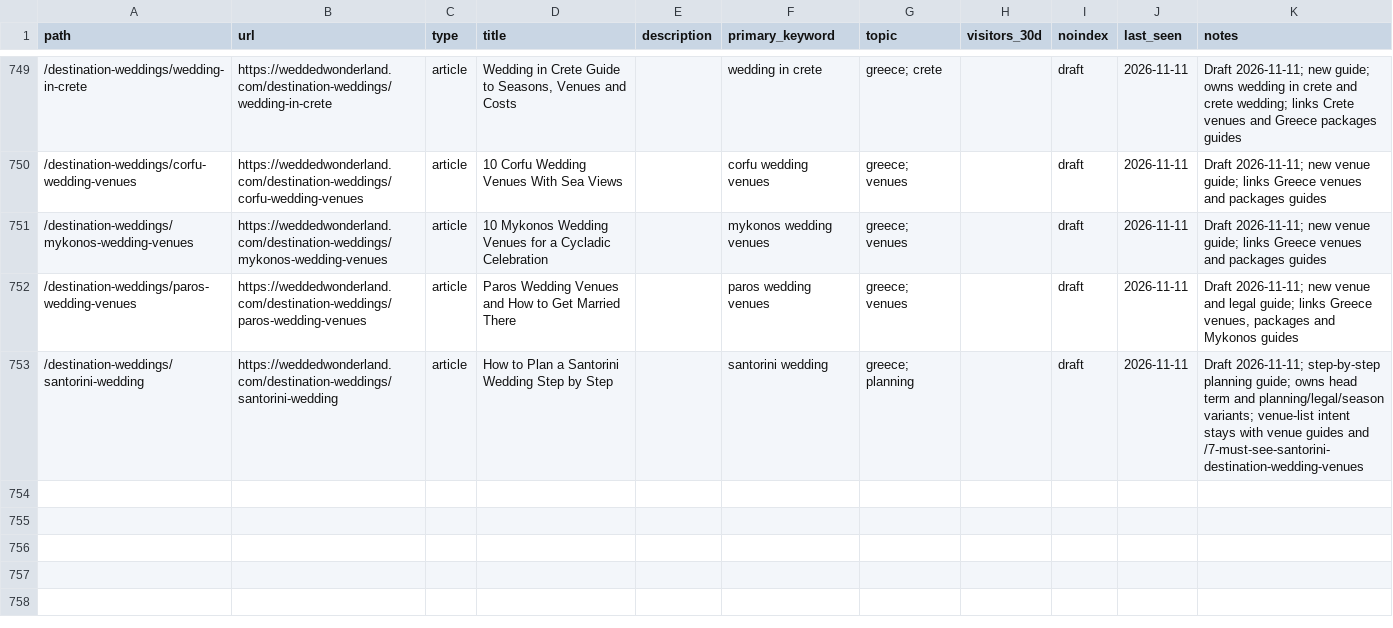
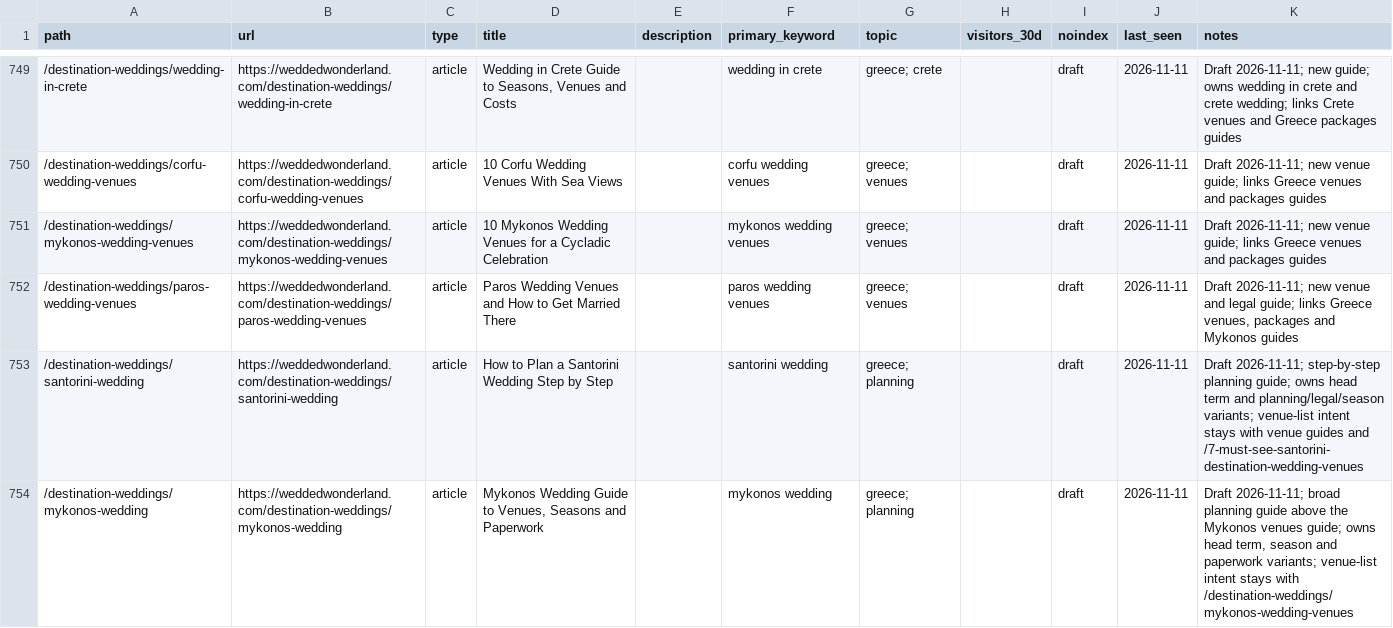
Before and after one commit to christianbraga-cpu/ForWork, a CSV file: content-system/seo/link-map.csv, drawn as a sheet; only a part is shown, gaps mark what is left out; the diff names each change by its address in the sheet, - before the commit and + after, or states it on an @@ line.

```diff
--- a/content-system/seo/link-map.csv
+++ b/content-system/seo/link-map.csv
+row 754: /destination-weddings/mykonos-wedding | https://weddedwonderland.com/destination-weddings/mykonos-wedding | article | Mykonos Wedding Guide to Venues, Seasons and Paperwork |  | mykonos wedding | greece; planning |  | draft | 2026-11-11 | Draft 2026-11-11; broad planning guide above the Mykonos venues guide; owns head term, season and paperwork variants; venue-list intent stays with /destination-weddings/mykonos-wedding-venues
```
Also changed, not shown: content/calendar.csv, 1 other file.
